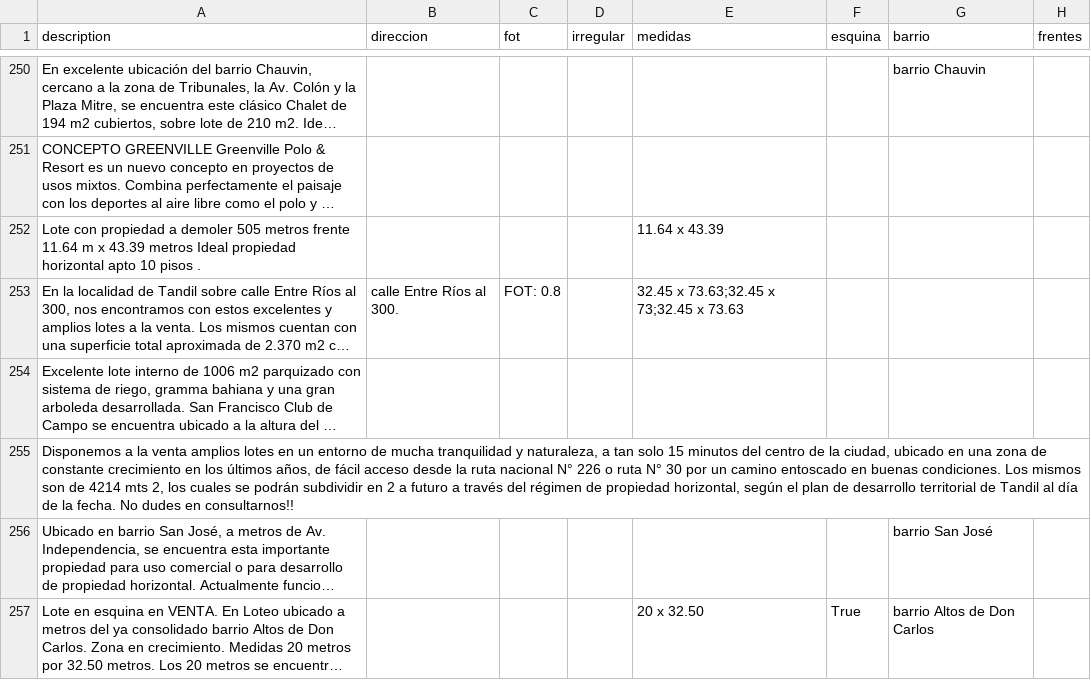
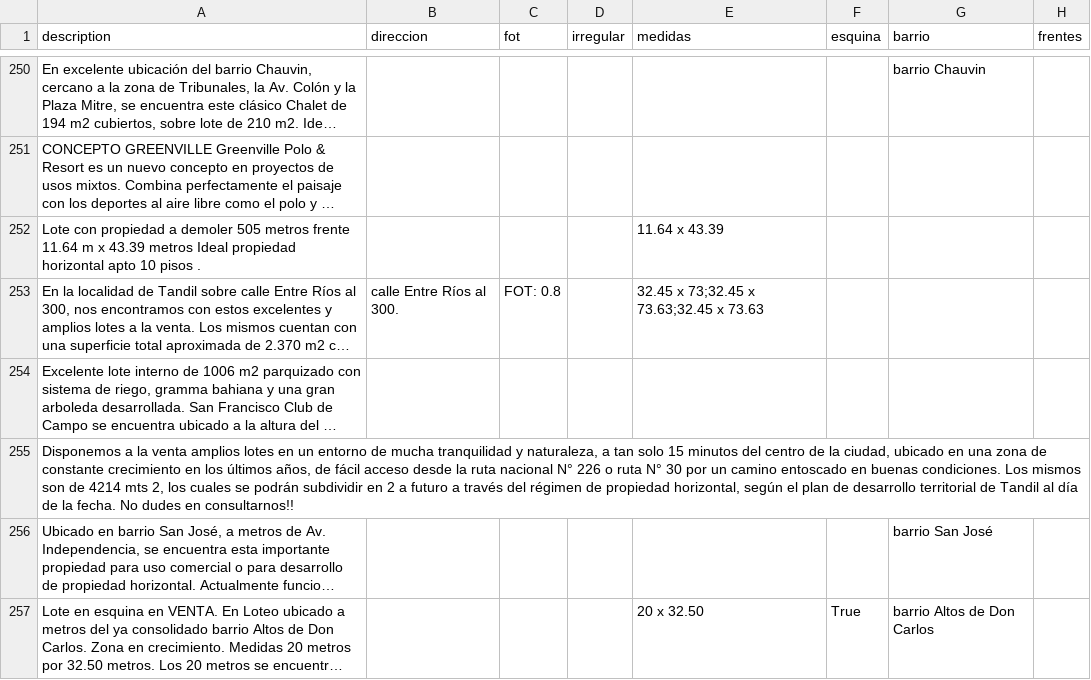
Before and after one commit to cientopolis/OVS-extractor-idis, a CSV file: output/rbm.csv, drawn as a sheet; only a part is shown, gaps mark what is left out; long unchanged cells end in …; the diff covers the shown part only; the diff names each change by its address in the sheet, - before the commit and + after, or states it on an @@ line.

Commit message:
ubr_cerrada : (f1 = 0.89  => f1 = 0.93)

```diff
--- a/output/rbm.csv
+++ b/output/rbm.csv
-E253 (medidas): 32.45 x 73.63;32.45 x 73;32.45 x 73.63
+E253 (medidas): 32.45 x 73;32.45 x 73.63;32.45 x 73.63
```
Also changed, not shown: 8 edited cells elsewhere in this file, input/ground_truth_100_sin_inferencias.csv, 4 other files.
